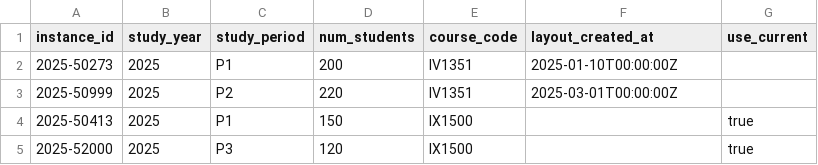
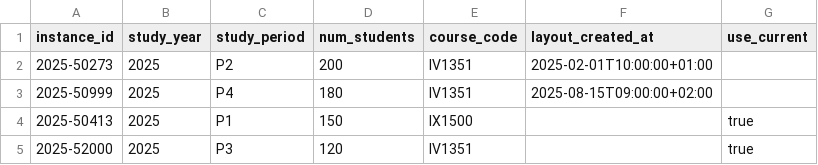
Before and after one commit to Panayiotiscyprus1/IV1351_project, a CSV file: seeds_csvs/course_instance.csv, drawn as a sheet.

```diff
--- a/seeds_csvs/course_instance.csv
+++ b/seeds_csvs/course_instance.csv
@@ -1,5 +1,5 @@
 instance_id,study_year,study_period,num_students,course_code,layout_created_at,use_current
-2025-50273,2025,P1,200,IV1351,2025-01-10T00:00:00Z,
-2025-50999,2025,P2,220,IV1351,2025-03-01T00:00:00Z,
+2025-50273,2025,P2,200,IV1351,2025-02-01T10:00:00+01:00,
+2025-50999,2025,P4,180,IV1351,2025-08-15T09:00:00+02:00,
 2025-50413,2025,P1,150,IX1500,,true
-2025-52000,2025,P3,120,IX1500,,true
+2025-52000,2025,P3,120,IV1351,,true
```
Also changed, not shown: seeds_csvs/allocations.csv, seeds_csvs/course_layout.csv, 5 other files.
